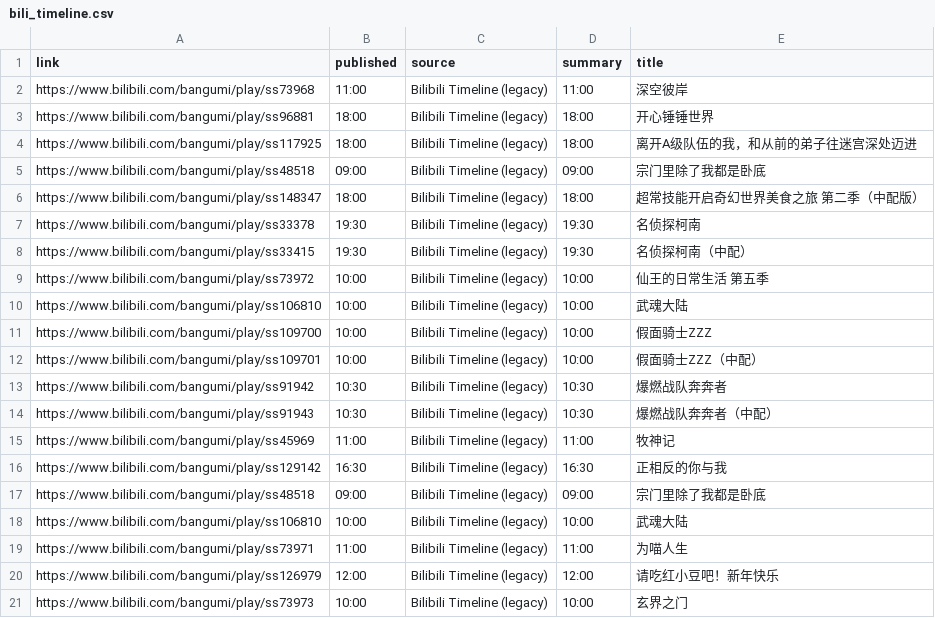
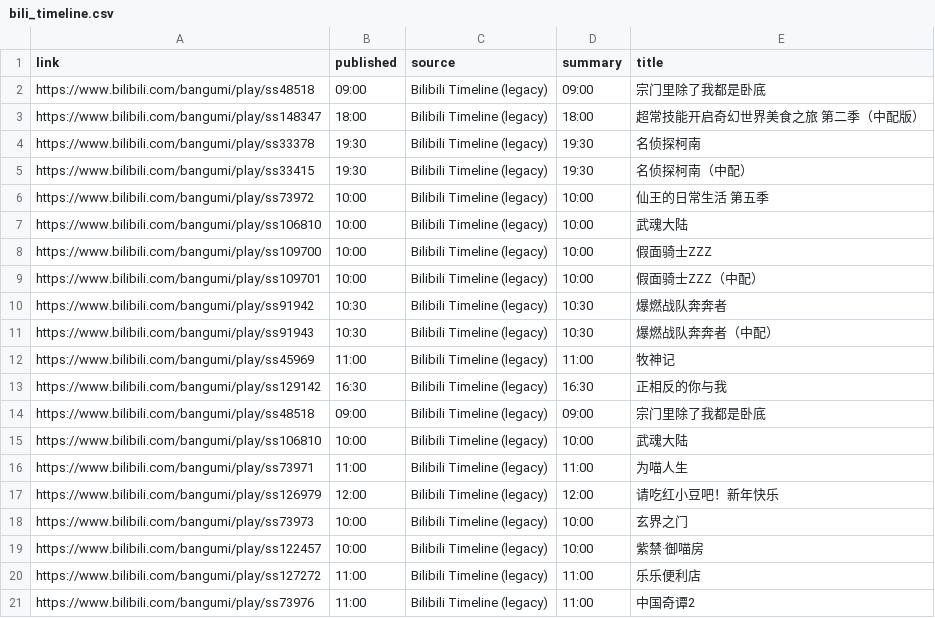
Before and after one commit to BennetttChen/Python-crawl, a CSV file: output/bili_timeline.csv, drawn as a sheet.

```diff
--- a/output/bili_timeline.csv
+++ b/output/bili_timeline.csv
@@ -1,5 +1,2 @@
 link,published,source,summary,title
-https://www.bilibili.com/bangumi/play/ss73968,11:00,Bilibili Timeline (legacy),11:00,深空彼岸
-https://www.bilibili.com/bangumi/play/ss96881,18:00,Bilibili Timeline (legacy),18:00,开心锤锤世界
-https://www.bilibili.com/bangumi/play/ss117925,18:00,Bilibili Timeline (legacy),18:00,离开A级队伍的我，和从前的弟子往迷宫深处迈进
 https://www.bilibili.com/bangumi/play/ss48518,09:00,Bilibili Timeline (legacy),09:00,宗门里除了我都是卧底
@@ -21 +18,4 @@ https://www.bilibili.com/bangumi/play/ss126979,12:00,Bilibili Timeline (legacy),
 https://www.bilibili.com/bangumi/play/ss73973,10:00,Bilibili Timeline (legacy),10:00,玄界之门
+https://www.bilibili.com/bangumi/play/ss122457,10:00,Bilibili Timeline (legacy),10:00,紫禁·御喵房
+https://www.bilibili.com/bangumi/play/ss127272,11:00,Bilibili Timeline (legacy),11:00,乐乐便利店
+https://www.bilibili.com/bangumi/play/ss73976,11:00,Bilibili Timeline (legacy),11:00,中国奇谭2
```
Also changed, not shown: 2 other files.
